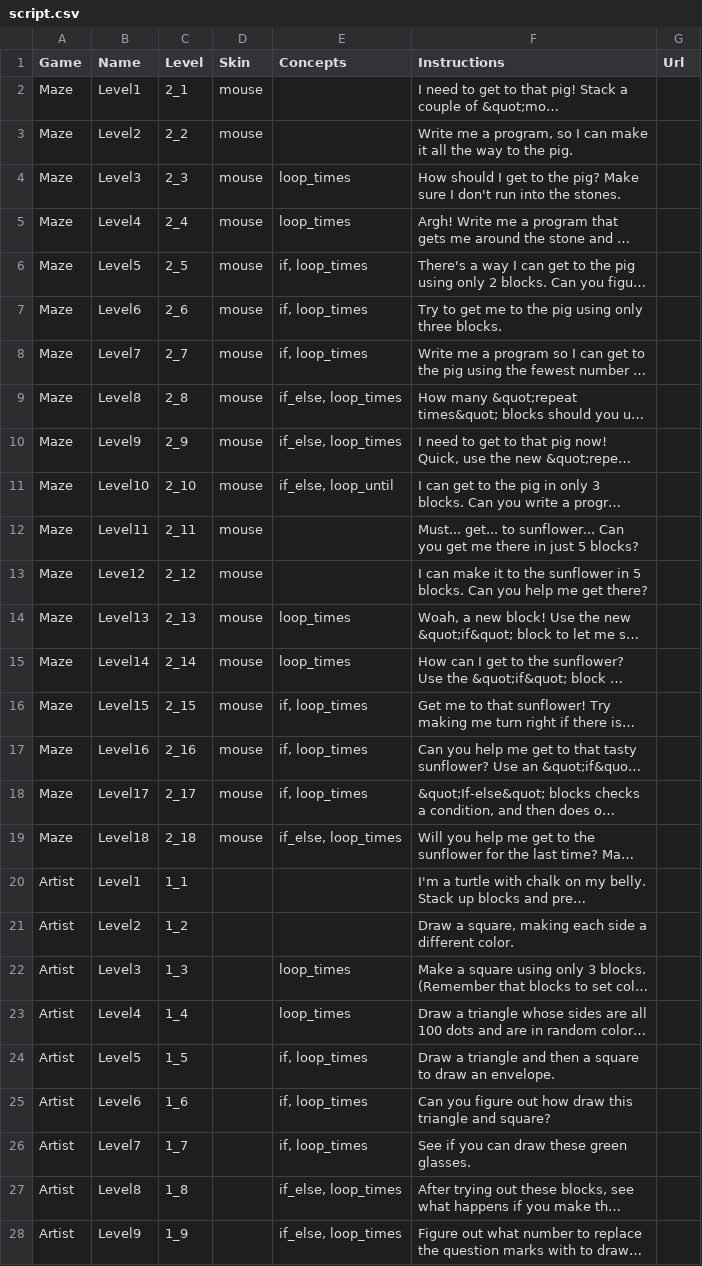
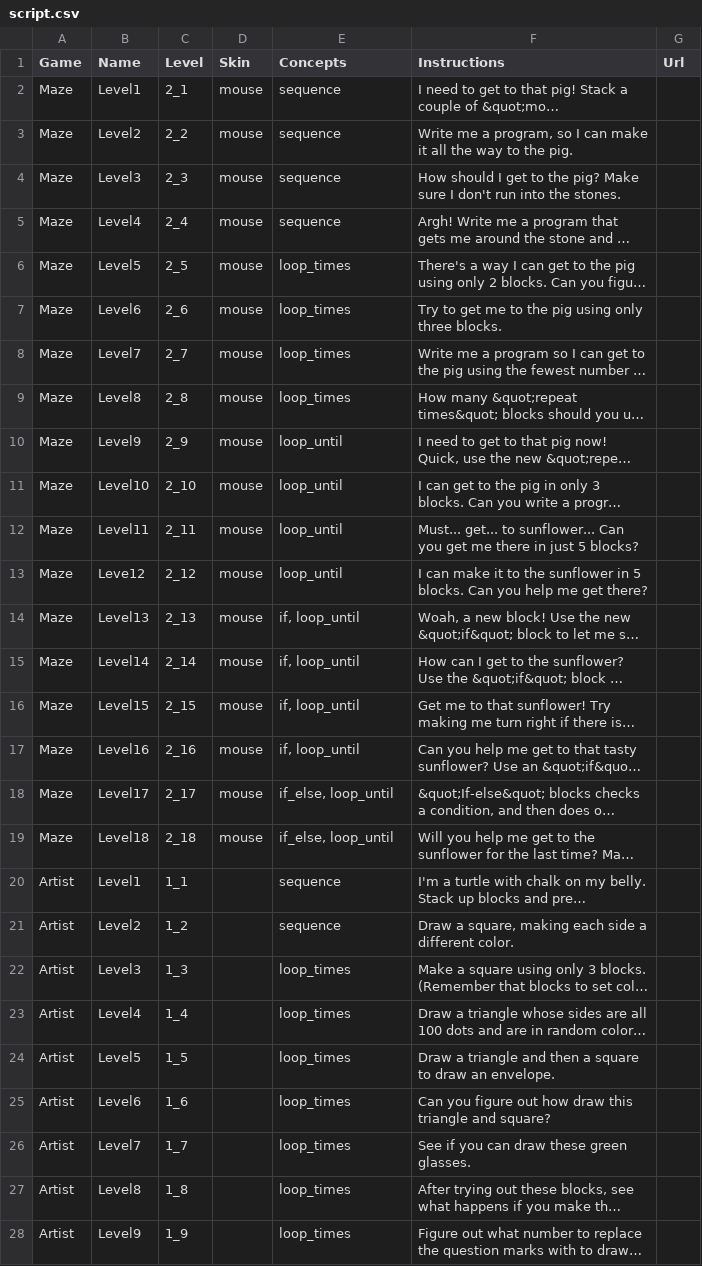
Before and after one commit to tobyk100/dashboard, a CSV file: config/script.csv, drawn as a sheet; only a part is shown; long unchanged cells end in …; the diff covers the shown part only; the diff names each change by its address in the sheet, - before the commit and + after, or states it on an @@ line.

Commit message:
Concept updates from Katie

```diff
--- a/config/script.csv
+++ b/config/script.csv
-E2:E3 (Concepts): (empty)
+E2:E3 (Concepts): sequence
-E4:E5 (Concepts): loop_times
+E4:E5 (Concepts): sequence
-E6:E8 (Concepts): if, loop_times
+E6:E8 (Concepts): loop_times
-E9 (Concepts): if_else, loop_times
+E9 (Concepts): loop_times
-E10 (Concepts): if_else, loop_times
+E10 (Concepts): loop_until
-E11 (Concepts): if_else, loop_until
+E11 (Concepts): loop_until
-E12:E13 (Concepts): (empty)
+E12:E13 (Concepts): loop_until
-E14:E15 (Concepts): loop_times
+E14:E15 (Concepts): if, loop_until
-E16:E17 (Concepts): if, loop_times
+E16:E17 (Concepts): if, loop_until
-E18 (Concepts): if, loop_times
+E18 (Concepts): if_else, loop_until
-E19 (Concepts): if_else, loop_times
+E19 (Concepts): if_else, loop_until
-E20:E21 (Concepts): (empty)
+E20:E21 (Concepts): sequence
-E24:E26 (Concepts): if, loop_times
+E24:E26 (Concepts): loop_times
-E27:E28 (Concepts): if_else, loop_times
+E27:E28 (Concepts): loop_times
```
Also changed, not shown: 38 edited cells elsewhere in this file, config/hoc_script.csv.
